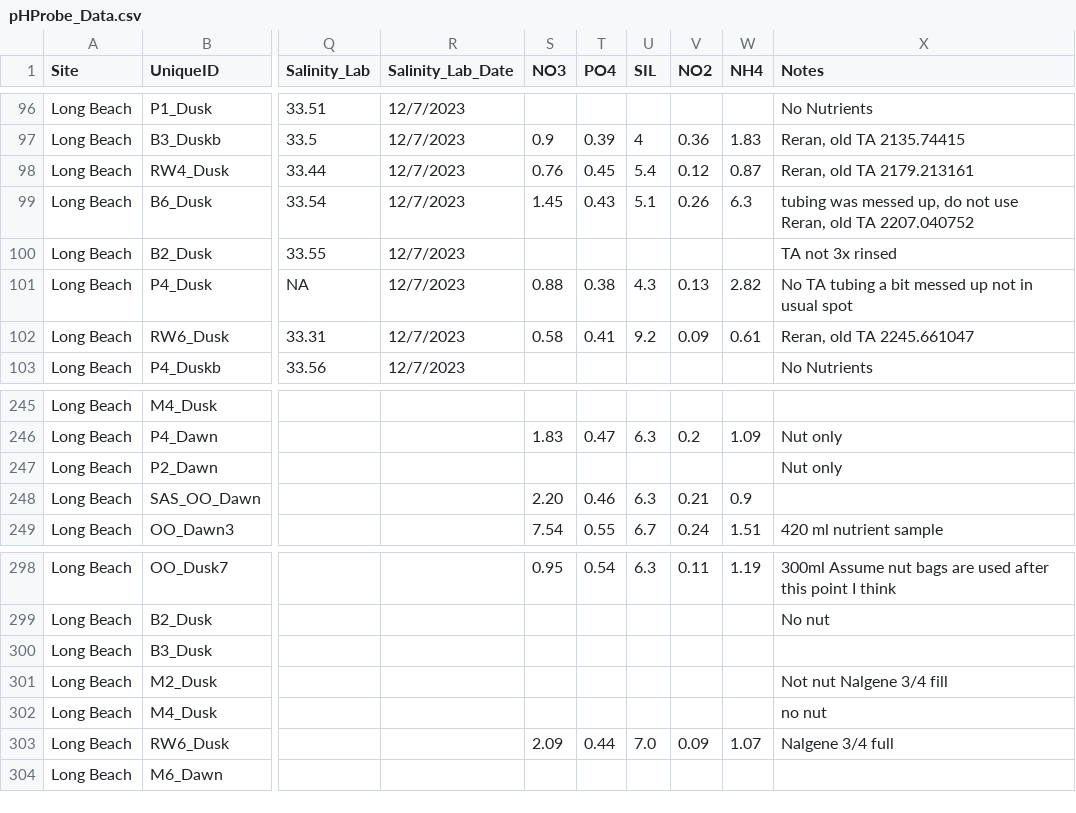
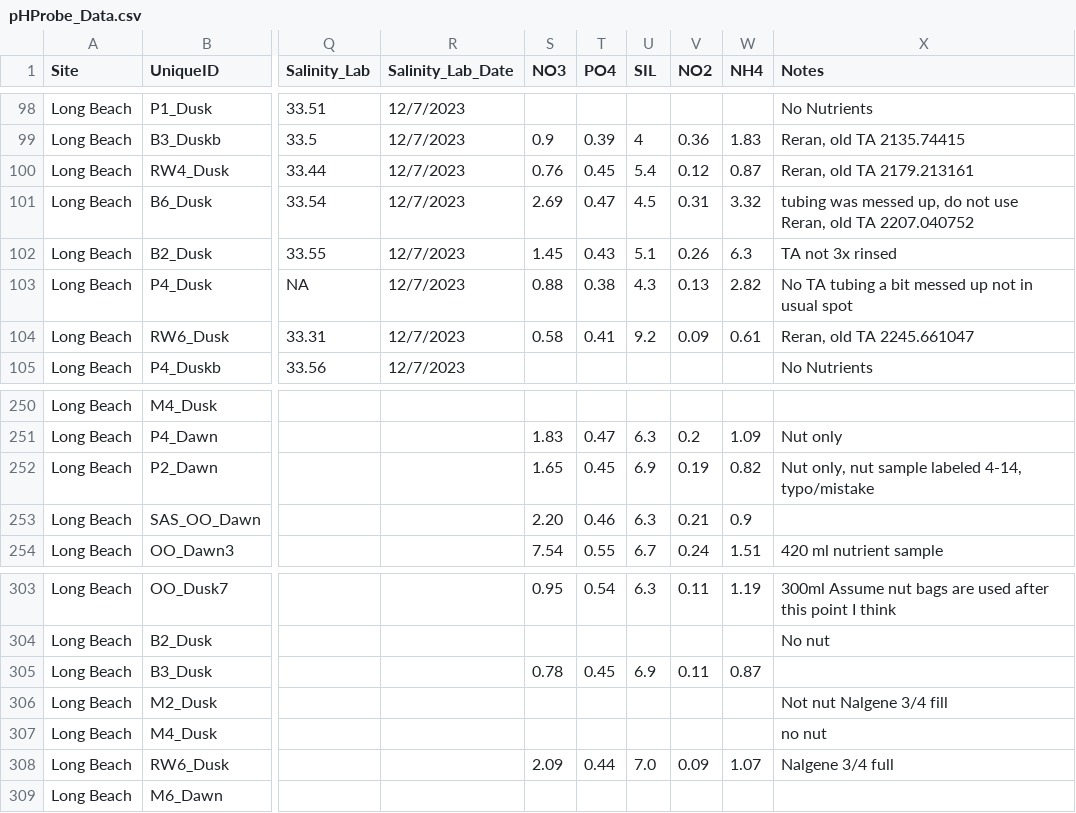
Before and after one commit to njsilbiger/SantaCruz_EcoFun, a CSV file: Data/Biogeochemistry/pHProbe_Data.csv, drawn as a sheet; only a part is shown, gaps mark what is left out; addresses are those after the commit; the diff covers the shown part only; the diff names each change by its address in the sheet, - before the commit and + after, or states it on an @@ line.

```diff
--- a/Data/Biogeochemistry/pHProbe_Data.csv
+++ b/Data/Biogeochemistry/pHProbe_Data.csv
-S101 (NO3): 1.45
+S101 (NO3): 2.69
-T101 (PO4): 0.43
+T101 (PO4): 0.47
-U101 (SIL): 5.1
+U101 (SIL): 4.5
-V101 (NO2): 0.26
+V101 (NO2): 0.31
-W101 (NH4): 6.3
+W101 (NH4): 3.32
-S102 (NO3): (empty)
+S102 (NO3): 1.45
-T102 (PO4): (empty)
+T102 (PO4): 0.43
-U102 (SIL): (empty)
+U102 (SIL): 5.1
-V102 (NO2): (empty)
+V102 (NO2): 0.26
-W102 (NH4): (empty)
+W102 (NH4): 6.3
-S252 (NO3): (empty)
+S252 (NO3): 1.65
-T252 (PO4): (empty)
+T252 (PO4): 0.45
-U252 (SIL): (empty)
+U252 (SIL): 6.9
-V252 (NO2): (empty)
+V252 (NO2): 0.19
-W252 (NH4): (empty)
+W252 (NH4): 0.82
-X252 (Notes): Nut only
+X252 (Notes): Nut only, nut sample labeled 4-14, typo/mistake
-S305 (NO3): (empty)
+S305 (NO3): 0.78
-T305 (PO4): (empty)
+T305 (PO4): 0.45
-U305 (SIL): (empty)
+U305 (SIL): 6.9
-V305 (NO2): (empty)
+V305 (NO2): 0.11
-W305 (NH4): (empty)
+W305 (NH4): 0.87
```
Also changed, not shown: 6 added rows and 1 edited cell elsewhere in this file.
